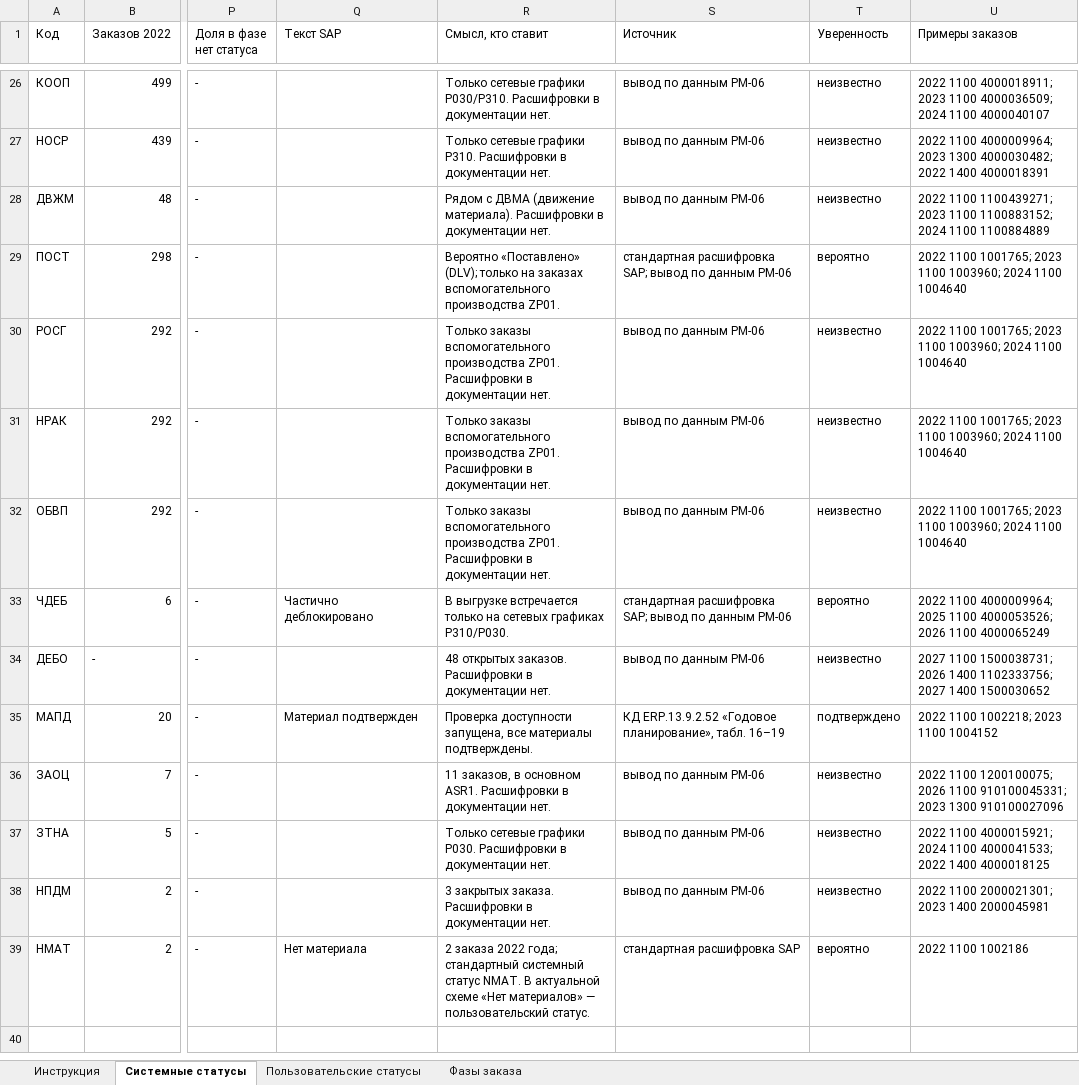
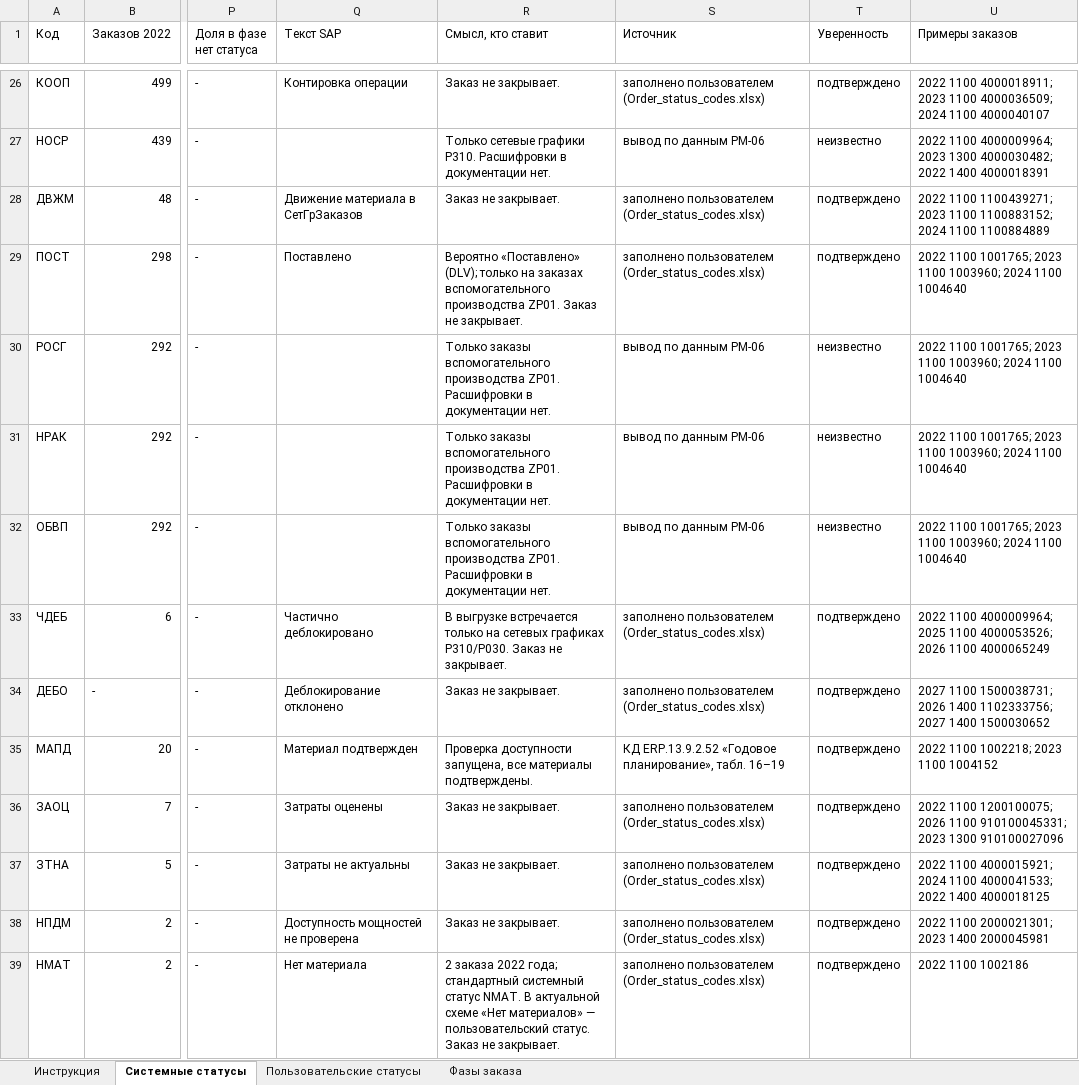
Before and after one commit to victorekuznetsov/TZ, an Excel workbook: exports/pm06_status_codes.xlsx, sheet Системные статусы, drawn as a sheet; only a part is shown, gaps mark what is left out; values as stored, in another font and other column widths than the file's, no cell formats; charts and pictures not drawn; the diff covers the shown part only; the diff names each change by its address in the sheet, - before the commit and + after, or states it on an @@ line.

```diff
--- a/exports/pm06_status_codes.xlsx (sheet Системные статусы)
+++ b/exports/pm06_status_codes.xlsx (sheet Системные статусы)
-Q26 (Текст SAP): (empty)
+Q26 (Текст SAP): Контировка операции
-R26 (Смысл, кто ставит): Только сетевые графики P030/P310. Расшифровки в документации нет.
+R26 (Смысл, кто ставит): Заказ не закрывает.
-S26 (Источник): вывод по данным PM-06
+S26 (Источник): заполнено пользователем (Order_status_codes.xlsx)
-T26 (Уверенность): неизвестно
+T26 (Уверенность): подтверждено
-Q28 (Текст SAP): (empty)
+Q28 (Текст SAP): Движение материала в СетГрЗаказов
-R28 (Смысл, кто ставит): Рядом с ДВМА (движение материала). Расшифровки в документации нет.
+R28 (Смысл, кто ставит): Заказ не закрывает.
-S28 (Источник): вывод по данным PM-06
+S28 (Источник): заполнено пользователем (Order_status_codes.xlsx)
-T28 (Уверенность): неизвестно
+T28 (Уверенность): подтверждено
-Q29 (Текст SAP): (empty)
+Q29 (Текст SAP): Поставлено
-R29 (Смысл, кто ставит): …производства ZP01.
+R29 (Смысл, кто ставит): …производства ZP01. Заказ не закрывает.
-S29 (Источник): стандартная расшифровка SAP; вывод по данным PM-06
+S29 (Источник): заполнено пользователем (Order_status_codes.xlsx)
-T29 (Уверенность): вероятно
+T29 (Уверенность): подтверждено
-R33 (Смысл, кто ставит): …графиках P310/P030.
+R33 (Смысл, кто ставит): …графиках P310/P030. Заказ не закрывает.
-S33 (Источник): стандартная расшифровка SAP; вывод по данным PM-06
+S33 (Источник): заполнено пользователем (Order_status_codes.xlsx)
-T33 (Уверенность): вероятно
+T33 (Уверенность): подтверждено
-Q34 (Текст SAP): (empty)
+Q34 (Текст SAP): Деблокирование отклонено
-R34 (Смысл, кто ставит): 48 открытых заказов. Расшифровки в документации нет.
+R34 (Смысл, кто ставит): Заказ не закрывает.
-S34 (Источник): вывод по данным PM-06
+S34 (Источник): заполнено пользователем (Order_status_codes.xlsx)
-T34 (Уверенность): неизвестно
+T34 (Уверенность): подтверждено
-Q36 (Текст SAP): (empty)
+Q36 (Текст SAP): Затраты оценены
-R36 (Смысл, кто ставит): 11 заказов, в основном ASR1. Расшифровки в документации нет.
+R36 (Смысл, кто ставит): Заказ не закрывает.
-S36:S38 (Источник): вывод по данным PM-06
+S36:S38 (Источник): заполнено пользователем (Order_status_codes.xlsx)
-T36:T38 (Уверенность): неизвестно
+T36:T38 (Уверенность): подтверждено
-Q37 (Текст SAP): (empty)
+Q37 (Текст SAP): Затраты не актуальны
-R37 (Смысл, кто ставит): Только сетевые графики P030. Расшифровки в документации нет.
+R37 (Смысл, кто ставит): Заказ не закрывает.
-Q38 (Текст SAP): (empty)
+Q38 (Текст SAP): Доступность мощностей не проверена
-R38 (Смысл, кто ставит): 3 закрытых заказа. Расшифровки в документации нет.
+R38 (Смысл, кто ставит): Заказ не закрывает.
-R39 (Смысл, кто ставит): …пользовательский статус.
+R39 (Смысл, кто ставит): …пользовательский статус. Заказ не закрывает.
-S39 (Источник): стандартная расшифровка SAP
+S39 (Источник): заполнено пользователем (Order_status_codes.xlsx)
-T39 (Уверенность): вероятно
+T39 (Уверенность): подтверждено
```
Also changed, not shown: 34 edited cells elsewhere in this sheet, sheet Пользовательские статусы, cell formats, 1 other file.
